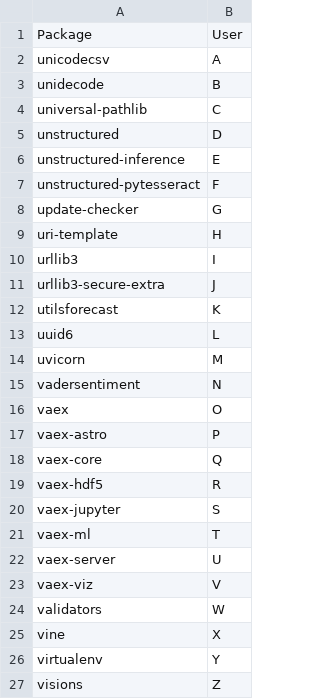
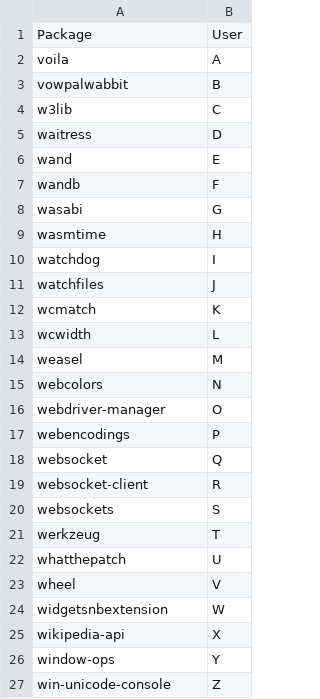
Before and after one commit to statisticsdevops/procpkgdlwrite, a CSV file: pylinux_processed.csv, drawn as a sheet.

Commit message:
Update pylinux_processed.csv

```diff
--- a/pylinux_processed.csv
+++ b/pylinux_processed.csv
@@ -1,27 +1,27 @@
 Package,User
-unicodecsv,A
-unidecode,B
-universal-pathlib,C
-unstructured,D
-unstructured-inference,E
-unstructured-pytesseract,F
-update-checker,G
-uri-template,H
-urllib3,I
-urllib3-secure-extra,J
-utilsforecast,K
-uuid6,L
-uvicorn,M
-vadersentiment,N
-vaex,O
-vaex-astro,P
-vaex-core,Q
-vaex-hdf5,R
-vaex-jupyter,S
-vaex-ml,T
-vaex-server,U
-vaex-viz,V
-validators,W
-vine,X
-virtualenv,Y
-visions,Z
+voila,A
+vowpalwabbit,B
+w3lib,C
+waitress,D
+wand,E
+wandb,F
+wasabi,G
+wasmtime,H
+watchdog,I
+watchfiles,J
+wcmatch,K
+wcwidth,L
+weasel,M
+webcolors,N
+webdriver-manager,O
+webencodings,P
+websocket,Q
+websocket-client,R
+websockets,S
+werkzeug,T
+whatthepatch,U
+wheel,V
+widgetsnbextension,W
+wikipedia-api,X
+window-ops,Y
+win-unicode-console,Z
```
